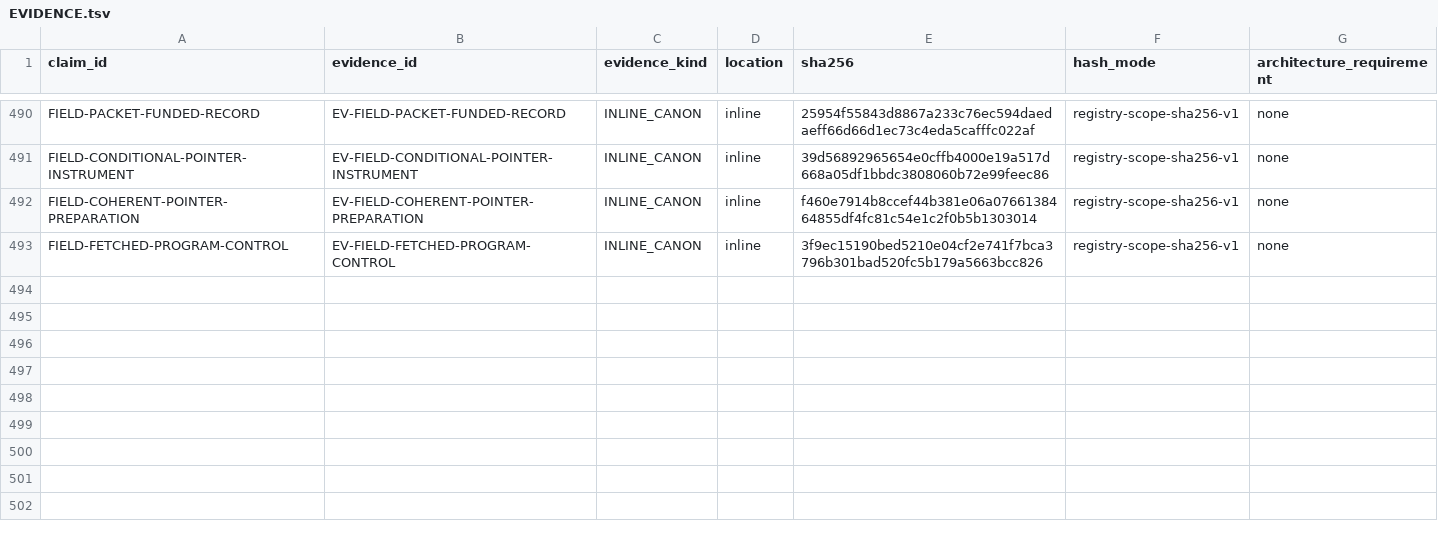
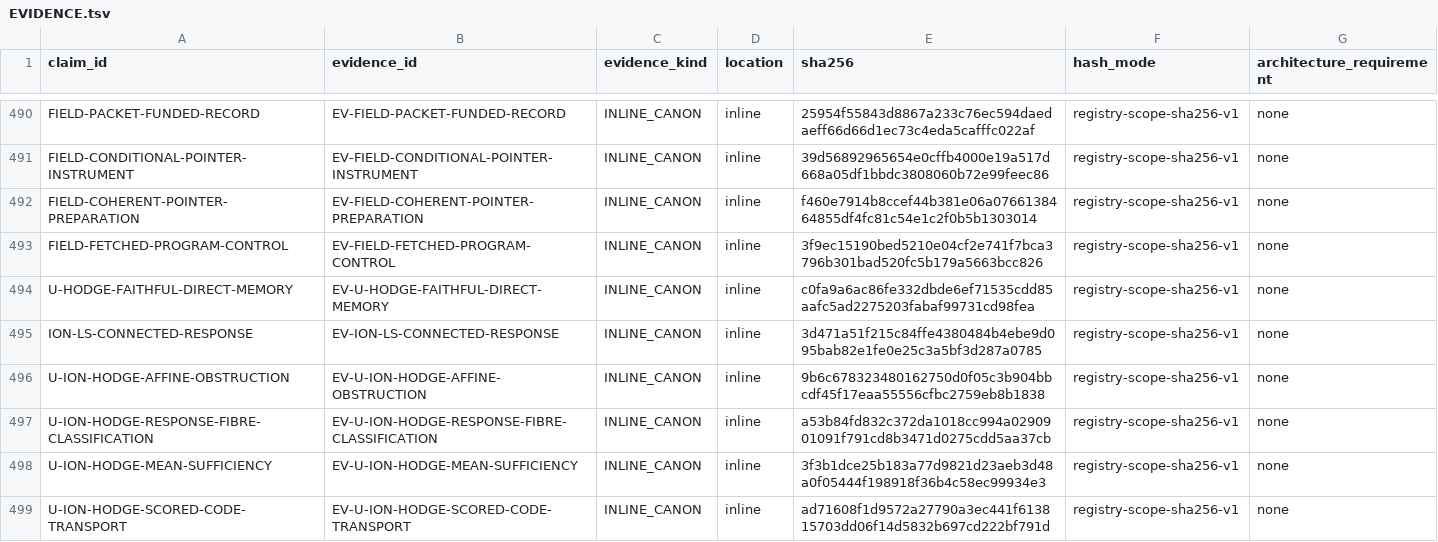
Before and after one commit to mathorn1973/twist-j, a TSV file: canon/EVIDENCE.tsv, drawn as a sheet; only a part is shown, gaps mark what is left out.

```diff
--- a/canon/EVIDENCE.tsv
+++ b/canon/EVIDENCE.tsv
@@ -493 +493,7 @@ FIELD-COHERENT-POINTER-PREPARATION	EV-FIELD-COHERENT-POINTER-PREPARATION	INLINE_
 FIELD-FETCHED-PROGRAM-CONTROL	EV-FIELD-FETCHED-PROGRAM-CONTROL	INLINE_CANON	inline	3f9ec15190bed5210e04cf2e741f7bca3796b301bad520fc5b179a5663bcc826	registry-scope-sha256-v1	none
+U-HODGE-FAITHFUL-DIRECT-MEMORY	EV-U-HODGE-FAITHFUL-DIRECT-MEMORY	INLINE_CANON	inline	c0fa9a6ac86fe332dbde6ef71535cdd85aafc5ad2275203fabaf99731cd98fea	registry-scope-sha256-v1	none
+ION-LS-CONNECTED-RESPONSE	EV-ION-LS-CONNECTED-RESPONSE	INLINE_CANON	inline	3d471a51f215c84ffe4380484b4ebe9d095bab82e1fe0e25c3a5bf3d287a0785	registry-scope-sha256-v1	none
+U-ION-HODGE-AFFINE-OBSTRUCTION	EV-U-ION-HODGE-AFFINE-OBSTRUCTION	INLINE_CANON	inline	9b6c678323480162750d0f05c3b904bbcdf45f17eaa55556cfbc2759eb8b1838	registry-scope-sha256-v1	none
+U-ION-HODGE-RESPONSE-FIBRE-CLASSIFICATION	EV-U-ION-HODGE-RESPONSE-FIBRE-CLASSIFICATION	INLINE_CANON	inline	a53b84fd832c372da1018cc994a0290901091f791cd8b3471d0275cdd5aa37cb	registry-scope-sha256-v1	none
+U-ION-HODGE-MEAN-SUFFICIENCY	EV-U-ION-HODGE-MEAN-SUFFICIENCY	INLINE_CANON	inline	3f3b1dce25b183a77d9821d23aeb3d48a0f05444f198918f36b4c58ec99934e3	registry-scope-sha256-v1	none
+U-ION-HODGE-SCORED-CODE-TRANSPORT	EV-U-ION-HODGE-SCORED-CODE-TRANSPORT	INLINE_CANON	inline	ad71608f1d9572a27790a3ec441f613815703dd06f14d5832b697cd222bf791d	registry-scope-sha256-v1	none
```
Also changed, not shown: canon/DEPENDENCIES.tsv, canon/HISTORY.tsv, 29 other files.
